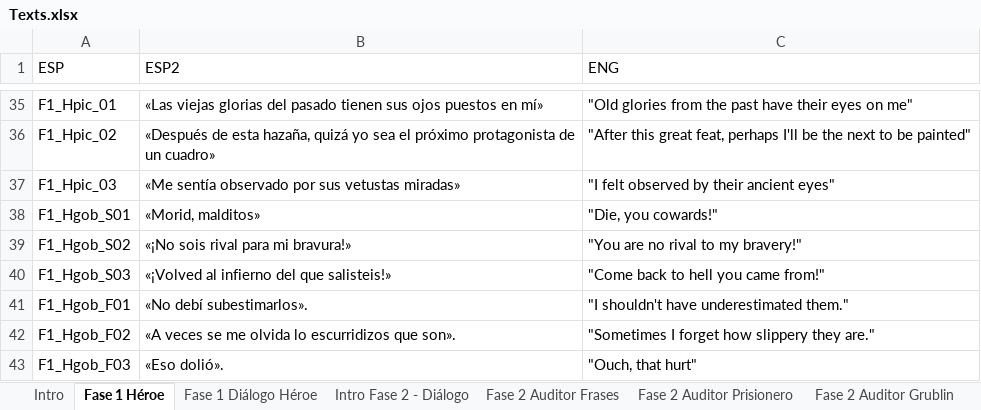
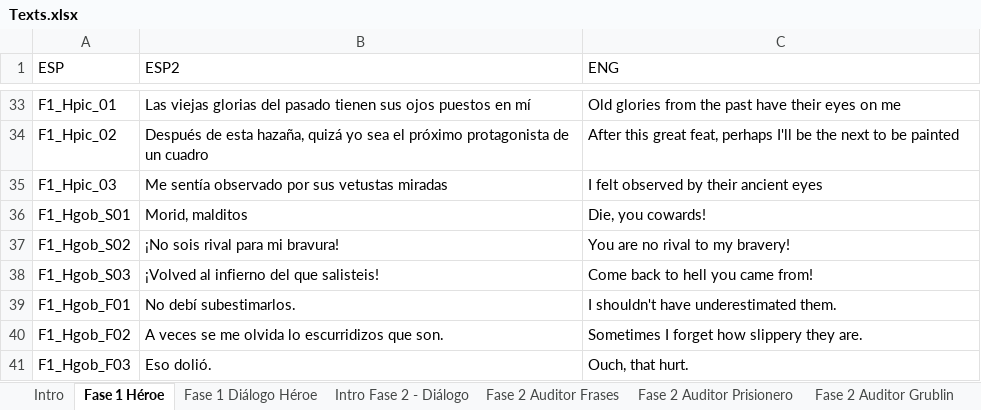
Before and after one commit to Maikel-Ortega/HeroAuditing, an Excel workbook: Assets/Texts/Texts.xlsx, sheet Fase 1 Héroe, drawn as a sheet; only a part is shown, gaps mark what is left out; values as stored, in another font and other column widths than the file's, no borders; table styles not drawn; addresses are those after the commit; the diff covers the shown part only; the diff names each change by its address in the sheet, - before the commit and + after, or states it on an @@ line.

Commit message:
dialogos revisados

```diff
--- a/Assets/Texts/Texts.xlsx (sheet Fase 1 Héroe)
+++ b/Assets/Texts/Texts.xlsx (sheet Fase 1 Héroe)
-B33 (ESP2): «Las viejas glorias del pasado tienen sus ojos puestos en mí»
+B33 (ESP2): Las viejas glorias del pasado tienen sus ojos puestos en mí
-C33 (ENG): "Old glories from the past have their eyes on me"
+C33 (ENG): Old glories from the past have their eyes on me
-B34 (ESP2): «Después de esta hazaña, quizá yo sea el próximo protagonista de un cuadro»
+B34 (ESP2): Después de esta hazaña, quizá yo sea el próximo protagonista de un cuadro
-C34 (ENG): "After this great feat, perhaps I'll be the next to be painted"
+C34 (ENG): After this great feat, perhaps I'll be the next to be painted
-B35 (ESP2): «Me sentía observado por sus vetustas miradas»
+B35 (ESP2): Me sentía observado por sus vetustas miradas
-C35 (ENG): "I felt observed by their ancient eyes"
+C35 (ENG): I felt observed by their ancient eyes
-B36 (ESP2): «Morid, malditos»
+B36 (ESP2): Morid, malditos
-C36 (ENG): "Die, you cowards!"
+C36 (ENG): Die, you cowards!
-B37 (ESP2): «¡No sois rival para mi bravura!»
+B37 (ESP2): ¡No sois rival para mi bravura!
-C37 (ENG): "You are no rival to my bravery!"
+C37 (ENG): You are no rival to my bravery!
-B38 (ESP2): «¡Volved al infierno del que salisteis!»
+B38 (ESP2): ¡Volved al infierno del que salisteis!
-C38 (ENG): "Come back to hell you came from!"
+C38 (ENG): Come back to hell you came from!
-B39 (ESP2): «No debí subestimarlos».
+B39 (ESP2): No debí subestimarlos.
-C39 (ENG): "I shouldn't have underestimated them."
+C39 (ENG): I shouldn't have underestimated them.
-B40 (ESP2): «A veces se me olvida lo escurridizos que son».
+B40 (ESP2): A veces se me olvida lo escurridizos que son.
-C40 (ENG): "Sometimes I forget how slippery they are."
+C40 (ENG): Sometimes I forget how slippery they are.
-B41 (ESP2): «Eso dolió».
+B41 (ESP2): Eso dolió.
-C41 (ENG): "Ouch, that hurt"
+C41 (ENG): Ouch, that hurt.
```
Also changed, not shown: 1 added row, 3 removed rows and 59 edited cells elsewhere in this sheet, sheet Fase 2 Auditor Frases, sheet Fase 2 Auditor Prisionero, sheet Intro.
